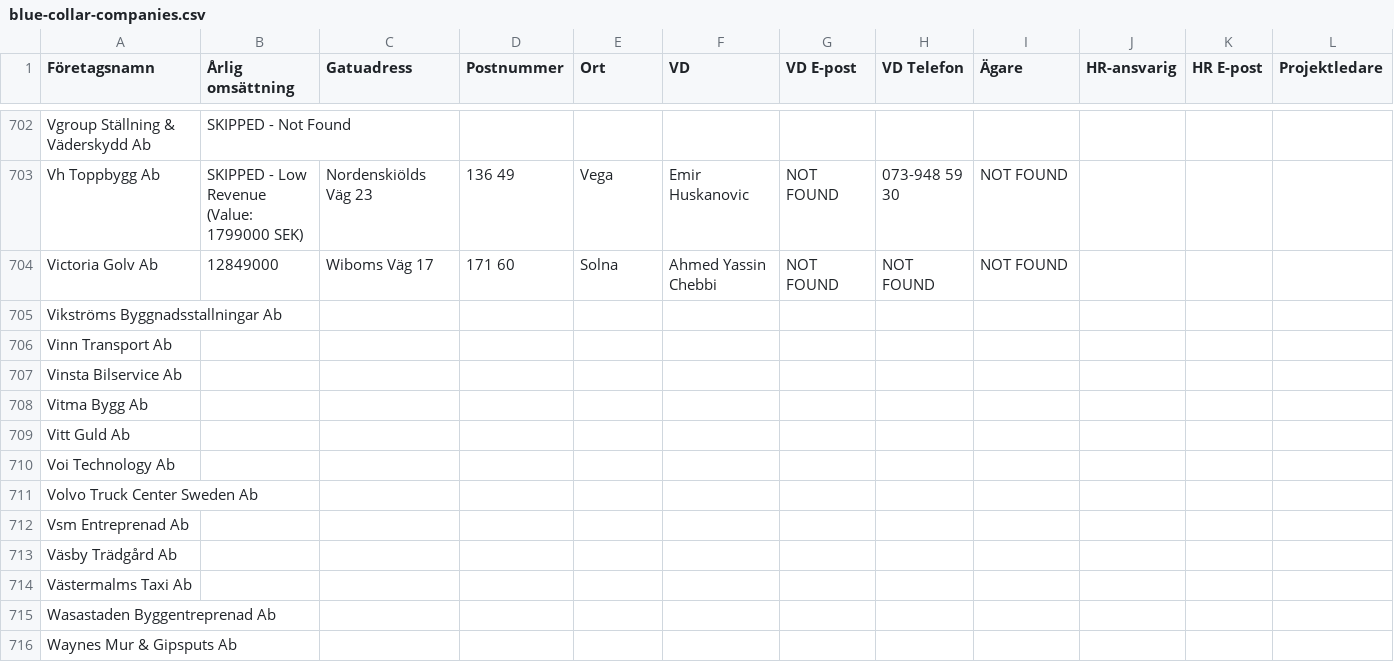
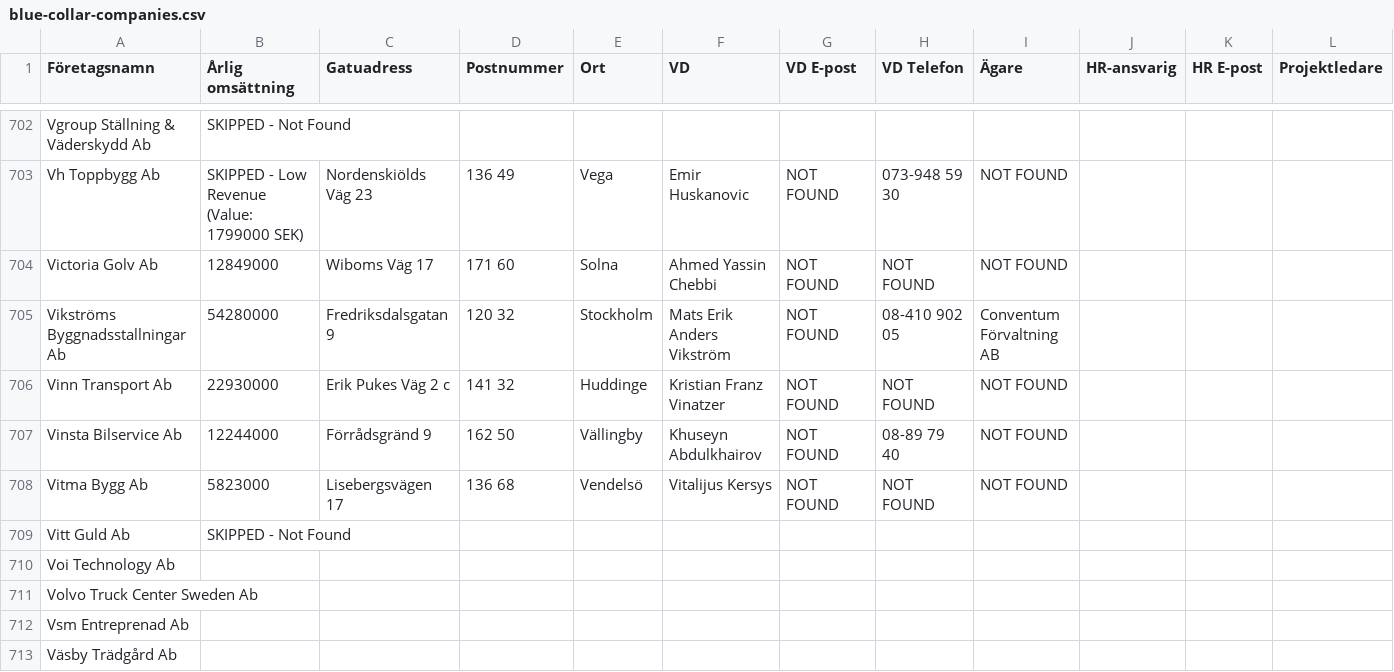
Before and after one commit to fellanH/ett-smart, a CSV file: marketing/weaver-5/blue-collar-companies.csv, drawn as a sheet; only a part is shown, gaps mark what is left out; the shorter side is filled out with more unchanged rows; the diff names each change by its address in the sheet, - before the commit and + after, or states it on an @@ line.

Commit message:
Processed companies rows 705-709 (batch of 5)

```diff
--- a/marketing/weaver-5/blue-collar-companies.csv
+++ b/marketing/weaver-5/blue-collar-companies.csv
-B705 (Årlig omsättning): (empty)
+B705 (Årlig omsättning): 54280000
-C705 (Gatuadress): (empty)
+C705 (Gatuadress): Fredriksdalsgatan 9
-D705 (Postnummer): (empty)
+D705 (Postnummer): 120 32
-E705 (Ort): (empty)
+E705 (Ort): Stockholm
-F705 (VD): (empty)
+F705 (VD): Mats Erik Anders Vikström
-G705:G708 (VD E-post): (empty)
+G705:G708 (VD E-post): NOT FOUND
-H705 (VD Telefon): (empty)
+H705 (VD Telefon): 08-410 902 05
-I705 (Ägare): (empty)
+I705 (Ägare): Conventum Förvaltning AB
-B706 (Årlig omsättning): (empty)
+B706 (Årlig omsättning): 22930000
-C706 (Gatuadress): (empty)
+C706 (Gatuadress): Erik Pukes Väg 2 c
-D706 (Postnummer): (empty)
+D706 (Postnummer): 141 32
-E706 (Ort): (empty)
+E706 (Ort): Huddinge
-F706 (VD): (empty)
+F706 (VD): Kristian Franz Vinatzer
-H706 (VD Telefon): (empty)
+H706 (VD Telefon): NOT FOUND
-I706:I708 (Ägare): (empty)
+I706:I708 (Ägare): NOT FOUND
-B707 (Årlig omsättning): (empty)
+B707 (Årlig omsättning): 12244000
-C707 (Gatuadress): (empty)
+C707 (Gatuadress): Förrådsgränd 9
-D707 (Postnummer): (empty)
+D707 (Postnummer): 162 50
-E707 (Ort): (empty)
+E707 (Ort): Vällingby
-F707 (VD): (empty)
+F707 (VD): Khuseyn Abdulkhairov
-H707 (VD Telefon): (empty)
+H707 (VD Telefon): 08-89 79 40
-B708 (Årlig omsättning): (empty)
+B708 (Årlig omsättning): 5823000
-C708 (Gatuadress): (empty)
+C708 (Gatuadress): Lisebergsvägen 17
-D708 (Postnummer): (empty)
+D708 (Postnummer): 136 68
-E708 (Ort): (empty)
+E708 (Ort): Vendelsö
-F708 (VD): (empty)
+F708 (VD): Vitalijus Kersys
-H708 (VD Telefon): (empty)
+H708 (VD Telefon): NOT FOUND
-B709 (Årlig omsättning): (empty)
+B709 (Årlig omsättning): SKIPPED - Not Found
```
